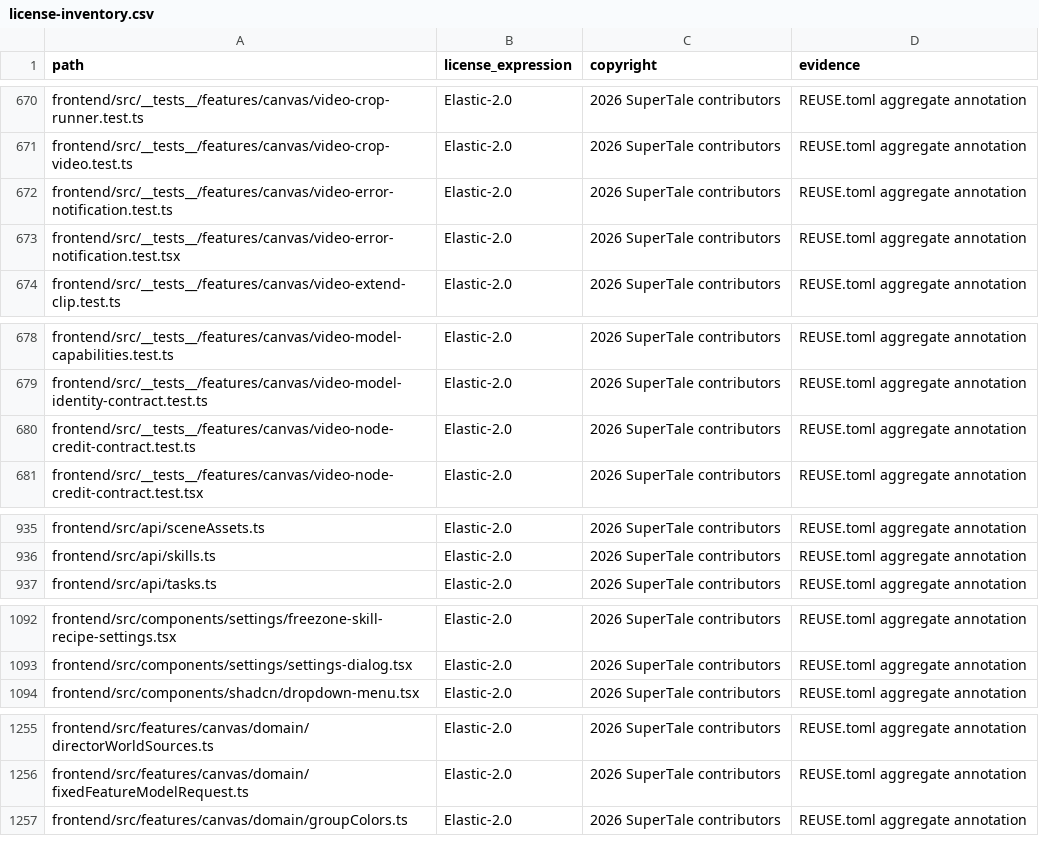
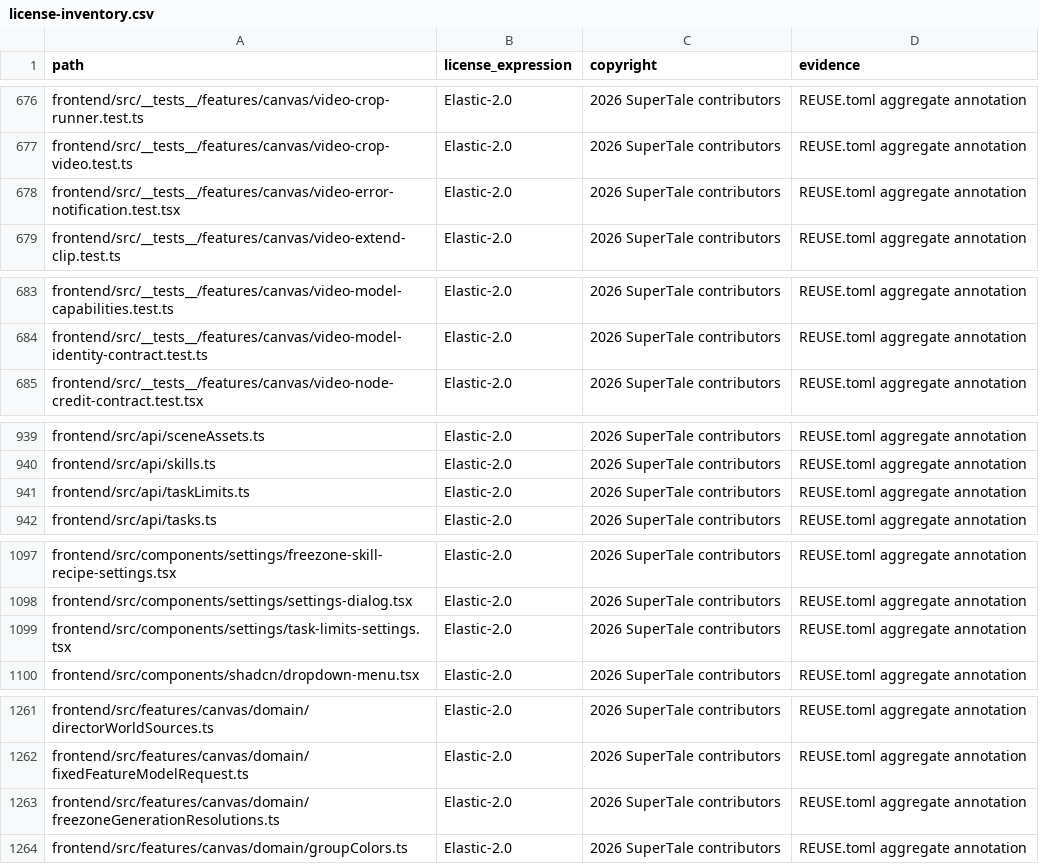
Before and after one commit to Mocha-s/dramaclaw, a CSV file: license-inventory.csv, drawn as a sheet; only a part is shown, gaps mark what is left out; the diff covers the shown part only.

```diff
--- a/license-inventory.csv
+++ b/license-inventory.csv
@@ -671,3 +677,2 @@ frontend/src/__tests__/features/canvas/video-crop-runner.test.ts,Elastic-2.0,202
 frontend/src/__tests__/features/canvas/video-crop-video.test.ts,Elastic-2.0,2026 SuperTale contributors,REUSE.toml aggregate annotation
-frontend/src/__tests__/features/canvas/video-error-notification.test.ts,Elastic-2.0,2026 SuperTale contributors,REUSE.toml aggregate annotation
 frontend/src/__tests__/features/canvas/video-error-notification.test.tsx,Elastic-2.0,2026 SuperTale contributors,REUSE.toml aggregate annotation
@@ -679,3 +684,2 @@ frontend/src/__tests__/features/canvas/video-model-capabilities.test.ts,Elastic-
 frontend/src/__tests__/features/canvas/video-model-identity-contract.test.ts,Elastic-2.0,2026 SuperTale contributors,REUSE.toml aggregate annotation
-frontend/src/__tests__/features/canvas/video-node-credit-contract.test.ts,Elastic-2.0,2026 SuperTale contributors,REUSE.toml aggregate annotation
 frontend/src/__tests__/features/canvas/video-node-credit-contract.test.tsx,Elastic-2.0,2026 SuperTale contributors,REUSE.toml aggregate annotation
@@ -936,2 +940,3 @@ frontend/src/api/sceneAssets.ts,Elastic-2.0,2026 SuperTale contributors,REUSE.to
 frontend/src/api/skills.ts,Elastic-2.0,2026 SuperTale contributors,REUSE.toml aggregate annotation
+frontend/src/api/taskLimits.ts,Elastic-2.0,2026 SuperTale contributors,REUSE.toml aggregate annotation
 frontend/src/api/tasks.ts,Elastic-2.0,2026 SuperTale contributors,REUSE.toml aggregate annotation
@@ -1093,2 +1098,3 @@ frontend/src/components/settings/freezone-skill-recipe-settings.tsx,Elastic-2.0,
 frontend/src/components/settings/settings-dialog.tsx,Elastic-2.0,2026 SuperTale contributors,REUSE.toml aggregate annotation
+frontend/src/components/settings/task-limits-settings.tsx,Elastic-2.0,2026 SuperTale contributors,REUSE.toml aggregate annotation
 frontend/src/components/shadcn/dropdown-menu.tsx,Elastic-2.0,2026 SuperTale contributors,REUSE.toml aggregate annotation
@@ -1256,2 +1262,3 @@ frontend/src/features/canvas/domain/directorWorldSources.ts,Elastic-2.0,2026 Sup
 frontend/src/features/canvas/domain/fixedFeatureModelRequest.ts,Elastic-2.0,2026 SuperTale contributors,REUSE.toml aggregate annotation
+frontend/src/features/canvas/domain/freezoneGenerationResolutions.ts,Elastic-2.0,2026 SuperTale contributors,REUSE.toml aggregate annotation
 frontend/src/features/canvas/domain/groupColors.ts,Elastic-2.0,2026 SuperTale contributors,REUSE.toml aggregate annotation
```
Also changed, not shown: 14 added rows, 6 removed rows, 12 moved rows and 7 edited cells elsewhere in this file, 6 other files.
